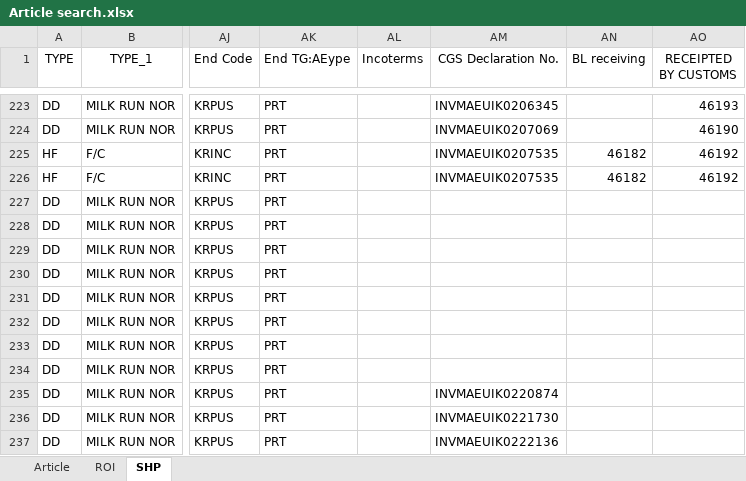
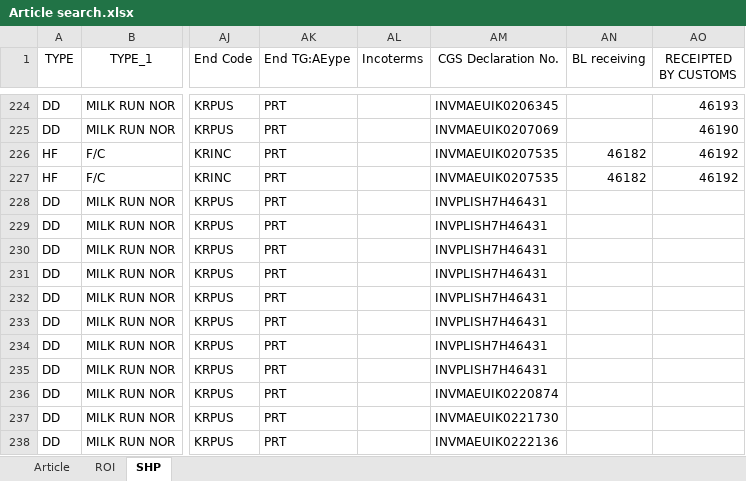
Before and after one commit to STO726/GOODS_Arrival, an Excel workbook: Article search.xlsx, sheet SHP, drawn as a sheet; only a part is shown, gaps mark what is left out; values as stored, in another font and other column widths than the file's, no borders; conditional formats and table styles not drawn; addresses are those after the commit; the diff covers the shown part only; the diff names each change by its address in the sheet, - before the commit and + after, or states it on an @@ line.

```diff
--- a/Article search.xlsx (sheet SHP)
+++ b/Article search.xlsx (sheet SHP)
-AM228:AM235 (CGS Declaration No.): (empty)
+AM228:AM235 (CGS Declaration No.): INVPLISH7H46431
```
Also changed, not shown: 1 added row, 1 removed row and 12 edited cells elsewhere in this sheet, sheet ROI, formulas that keep their value, charts or pictures.
